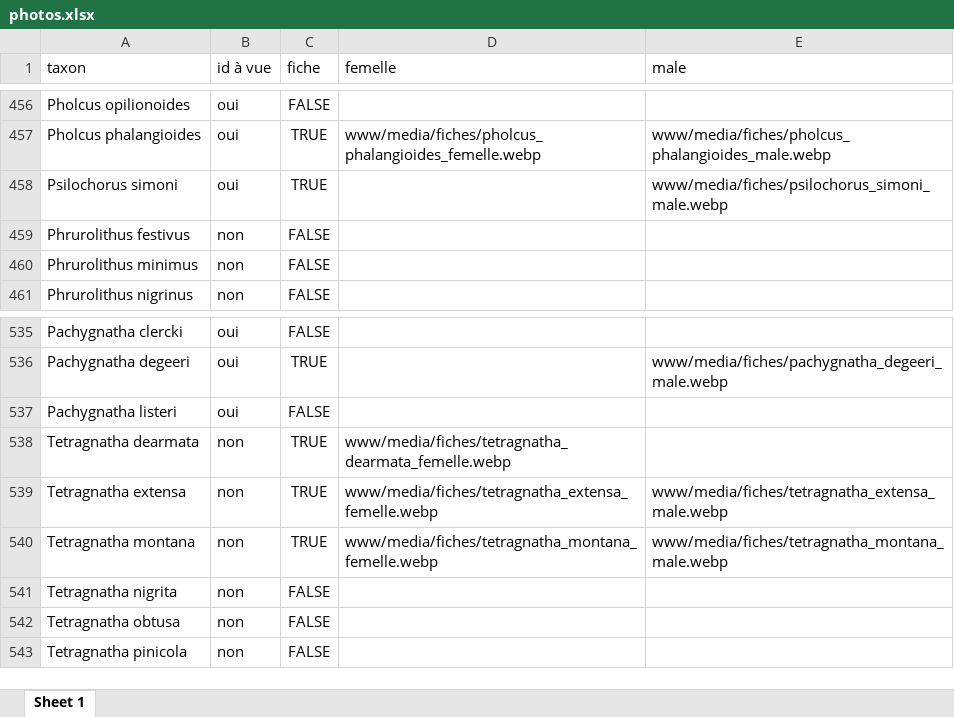
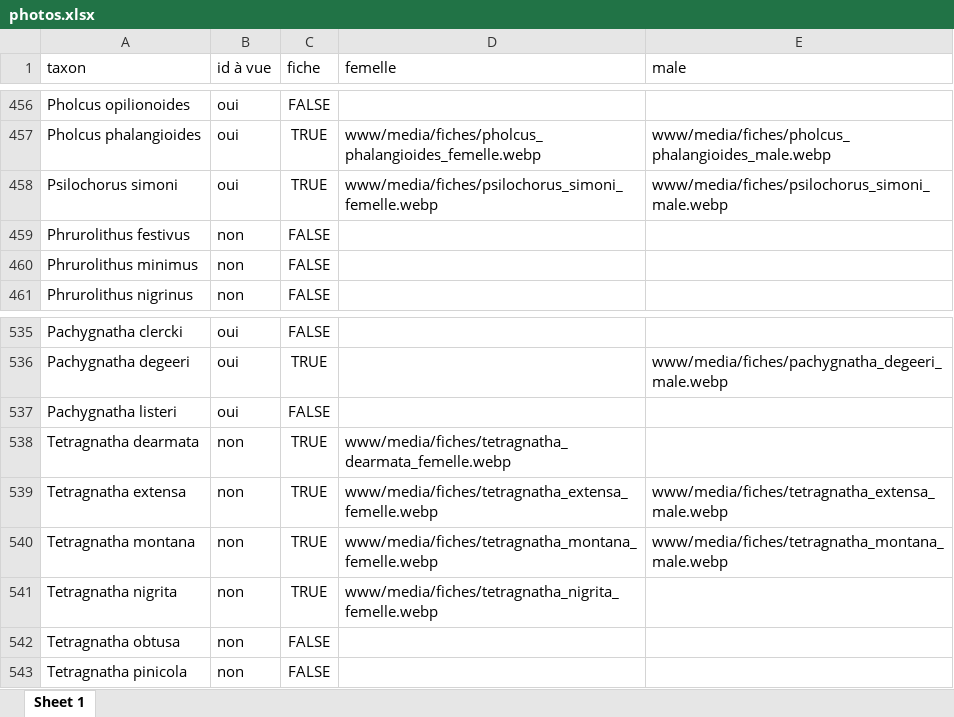
Before and after one commit to CedricMondy/araignees_idf, an Excel workbook: photos.xlsx, sheet Sheet 1, drawn as a sheet; only a part is shown, gaps mark what is left out; values as stored, in another font and other column widths than the file's, no borders; conditional formats and table styles not drawn; the diff names each change by its address in the sheet, - before the commit and + after, or states it on an @@ line.

Commit message:
add two females (P. simoni an T. nigrita)

```diff
--- a/photos.xlsx (sheet Sheet 1)
+++ b/photos.xlsx (sheet Sheet 1)
-D458 (femelle): (empty)
+D458 (femelle): www/media/fiches/psilochorus_simoni_femelle.webp
-C541 (fiche): FALSE
+C541 (fiche): TRUE
-D541 (femelle): (empty)
+D541 (femelle): www/media/fiches/tetragnatha_nigrita_femelle.webp
```
Also changed, not shown: 2 other files.
